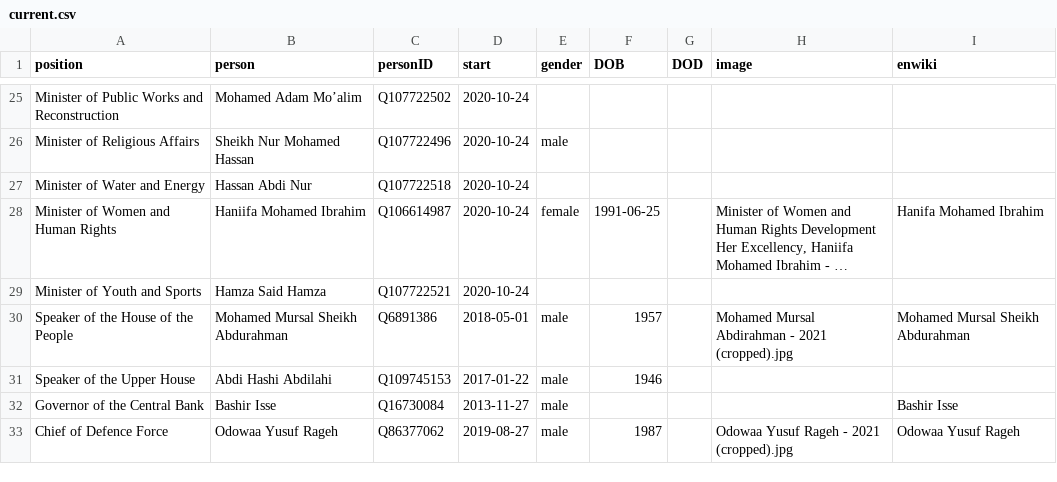
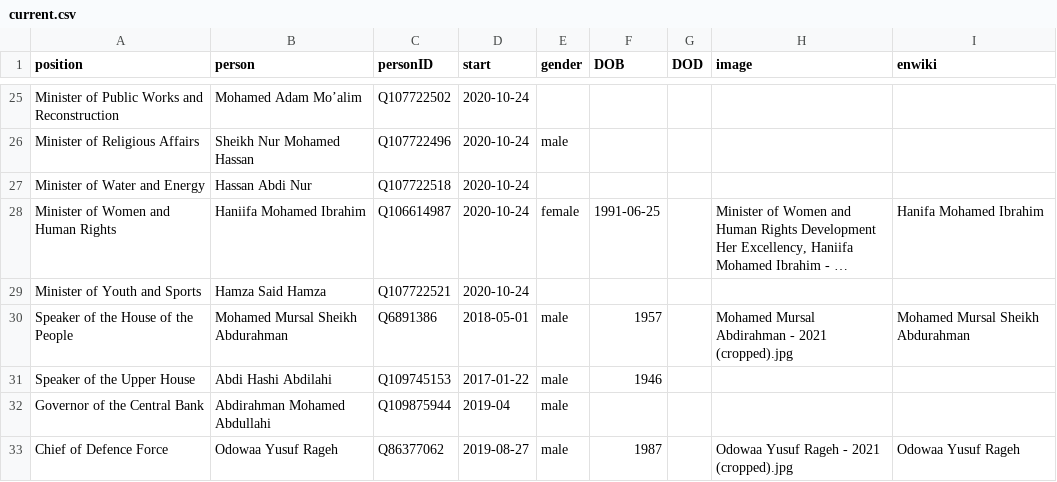
Before and after one commit to every-politician-scrapers/somalia-cabinet, a CSV file: html/current.csv, drawn as a sheet; only a part is shown, gaps mark what is left out; long unchanged cells end in ….

Commit message:
HTML update

```diff
--- a/html/current.csv
+++ b/html/current.csv
@@ -31,3 +31,3 @@ Speaker of the House of the People,Mohamed Mursal Sheikh Abdurahman,Q6891386,201
 Speaker of the Upper House,Abdi Hashi Abdilahi,Q109745153,2017-01-22,male,1946,,,
-Governor of the Central Bank,Bashir Isse,Q16730084,2013-11-27,male,,,,Bashir Isse
+Governor of the Central Bank,Abdirahman Mohamed Abdullahi,Q109875944,2019-04,male,,,,
 Chief of Defence Force,Odowaa Yusuf Rageh,Q86377062,2019-08-27,male,1987,,Odowaa Yusuf Rageh - 2021 (cropped).jpg,Odowaa Yusuf Rageh
```
Also changed, not shown: 1 other file.
